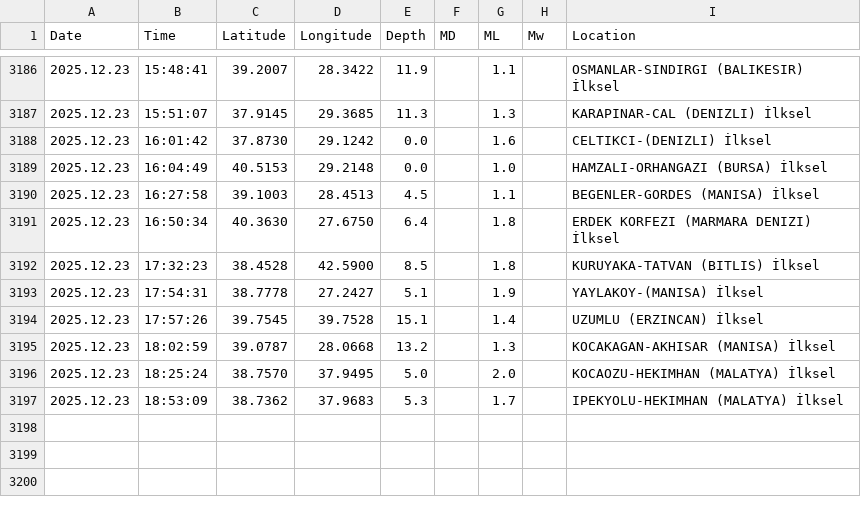
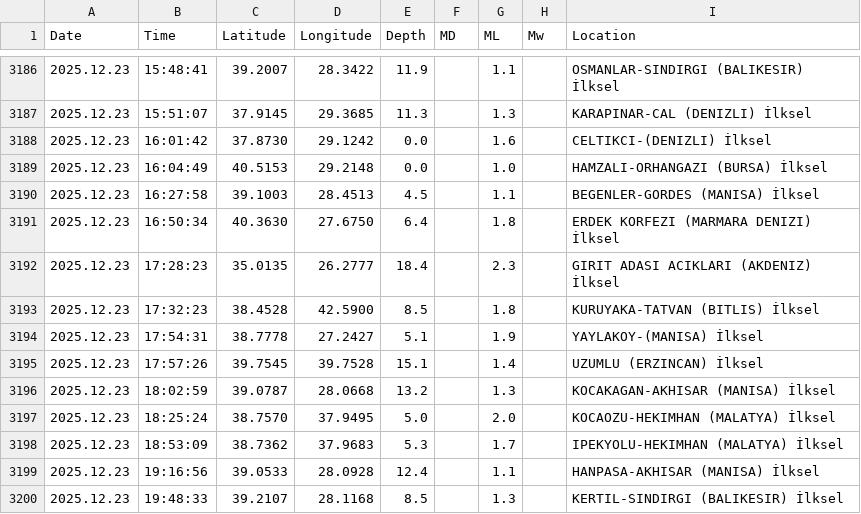
Before and after one commit to sukruozan/turkiye-guncel-deprem-verisi, a CSV file: 2025/12.csv, drawn as a sheet; only a part is shown, gaps mark what is left out; the diff names each change by its address in the sheet, - before the commit and + after, or states it on an @@ line.

Commit message:
Automated Commit

```diff
--- a/2025/12.csv
+++ b/2025/12.csv
+row 3192: 2025.12.23 | 17:28:23 | 35.0135 | 26.2777 | 18.4 |  | 2.3 |  | GIRIT ADASI ACIKLARI (AKDENIZ) İlksel
+row 3199: 2025.12.23 | 19:16:56 | 39.0533 | 28.0928 | 12.4 |  | 1.1 |  | HANPASA-AKHISAR (MANISA) İlksel
+row 3200: 2025.12.23 | 19:48:33 | 39.2107 | 28.1168 | 8.5 |  | 1.3 |  | KERTIL-SINDIRGI (BALIKESIR) İlksel
```
